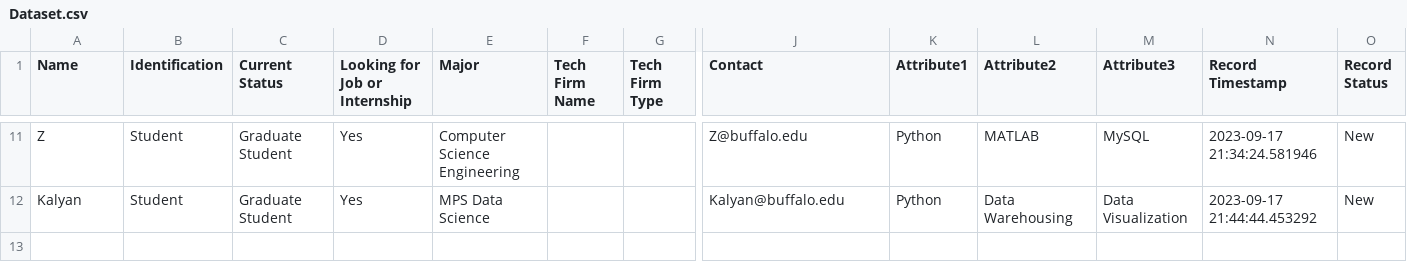
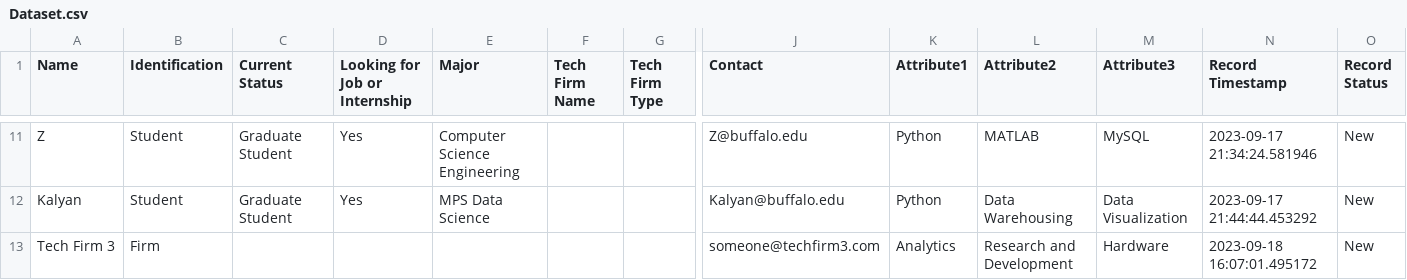
Before and after one commit to Pi-Akash/Bills-Buffalo-Network, a CSV file: Dataset.csv, drawn as a sheet; only a part is shown, gaps mark what is left out; rows hold the shown columns only; the diff names each change by its address in the sheet, - before the commit and + after, or states it on an @@ line.

Commit message:
Added a new Node
Added New Node Tech Firm 3 and their information

```diff
--- a/Dataset.csv
+++ b/Dataset.csv
+row 13: Tech Firm 3 | Firm |  |  |  |  |  | someone@techfirm3.com | Analytics | Research and Development | Hardware | 2023-09-18 16:07:01.495172 | New
```
Also changed, not shown: Nodes.csv.
